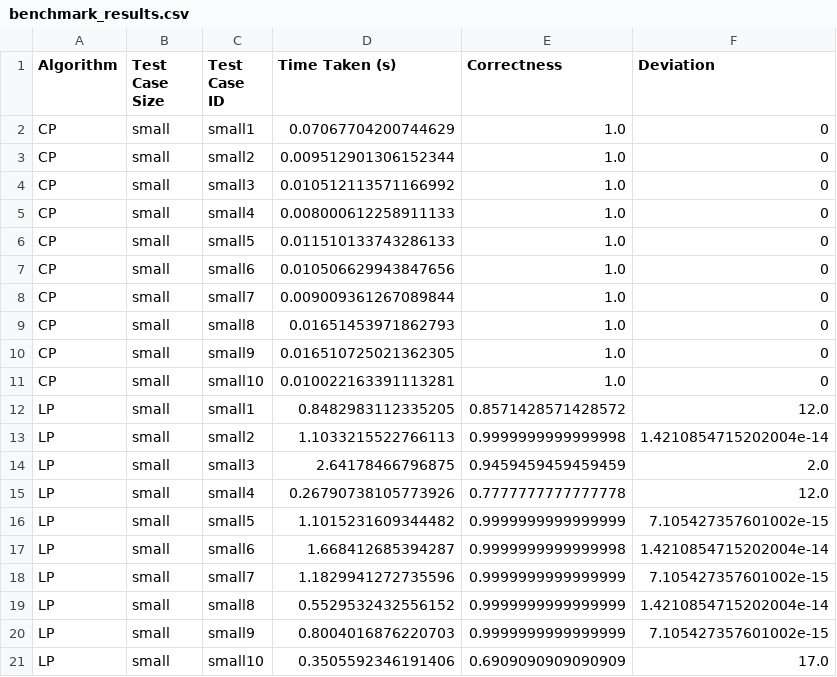
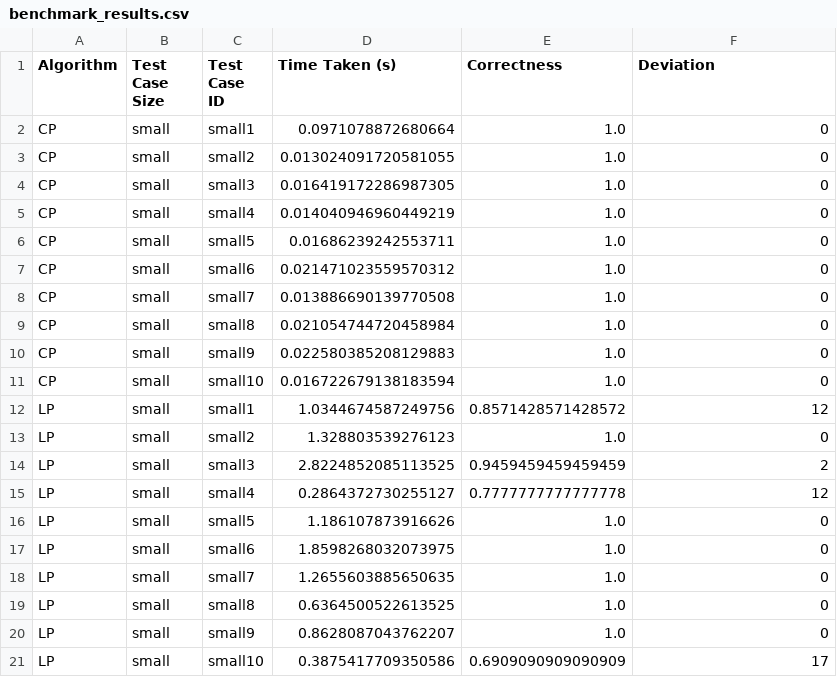
Before and after one commit to Supporter09/OptimizationHUST21, a CSV file: benchmark_results.csv, drawn as a sheet.

Commit message:
Round result

```diff
--- a/benchmark_results.csv
+++ b/benchmark_results.csv
@@ -1,21 +1,21 @@
 Algorithm,Test Case Size,Test Case ID,Time Taken (s),Correctness,Deviation
-CP,small,small1,0.07067704200744629,1.0,0
-CP,small,small2,0.009512901306152344,1.0,0
-CP,small,small3,0.010512113571166992,1.0,0
-CP,small,small4,0.008000612258911133,1.0,0
-CP,small,small5,0.011510133743286133,1.0,0
-CP,small,small6,0.010506629943847656,1.0,0
-CP,small,small7,0.009009361267089844,1.0,0
-CP,small,small8,0.01651453971862793,1.0,0
-CP,small,small9,0.016510725021362305,1.0,0
-CP,small,small10,0.010022163391113281,1.0,0
-LP,small,small1,0.8482983112335205,0.8571428571428572,12.0
-LP,small,small2,1.1033215522766113,0.9999999999999998,1.4210854715202004e-14
-LP,small,small3,2.64178466796875,0.9459459459459459,2.0
-LP,small,small4,0.26790738105773926,0.7777777777777778,12.0
-LP,small,small5,1.1015231609344482,0.9999999999999999,7.105427357601002e-15
-LP,small,small6,1.668412685394287,0.9999999999999998,1.4210854715202004e-14
-LP,small,small7,1.1829941272735596,0.9999999999999999,7.105427357601002e-15
-LP,small,small8,0.5529532432556152,0.9999999999999999,1.4210854715202004e-14
-LP,small,small9,0.8004016876220703,0.9999999999999999,7.105427357601002e-15
-LP,small,small10,0.3505592346191406,0.6909090909090909,17.0
+CP,small,small1,0.0971078872680664,1.0,0
+CP,small,small2,0.013024091720581055,1.0,0
+CP,small,small3,0.016419172286987305,1.0,0
+CP,small,small4,0.014040946960449219,1.0,0
+CP,small,small5,0.01686239242553711,1.0,0
+CP,small,small6,0.021471023559570312,1.0,0
+CP,small,small7,0.013886690139770508,1.0,0
+CP,small,small8,0.021054744720458984,1.0,0
+CP,small,small9,0.022580385208129883,1.0,0
+CP,small,small10,0.016722679138183594,1.0,0
+LP,small,small1,1.0344674587249756,0.8571428571428572,12
+LP,small,small2,1.328803539276123,1.0,0
+LP,small,small3,2.8224852085113525,0.9459459459459459,2
+LP,small,small4,0.2864372730255127,0.7777777777777778,12
+LP,small,small5,1.186107873916626,1.0,0
+LP,small,small6,1.8598268032073975,1.0,0
+LP,small,small7,1.2655603885650635,1.0,0
+LP,small,small8,0.6364500522613525,1.0,0
+LP,small,small9,0.8628087043762207,1.0,0
+LP,small,small10,0.3875417709350586,0.6909090909090909,17
```
Also changed, not shown: 1 other file.
